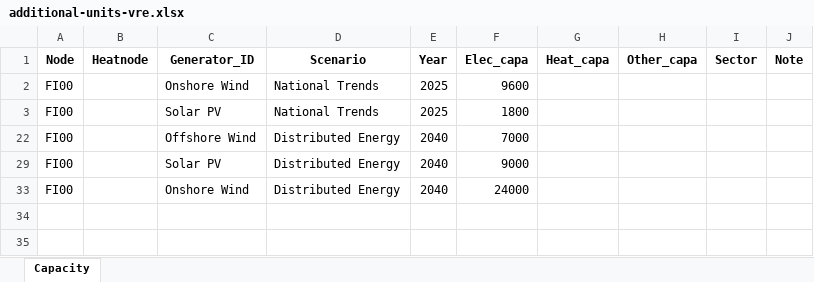
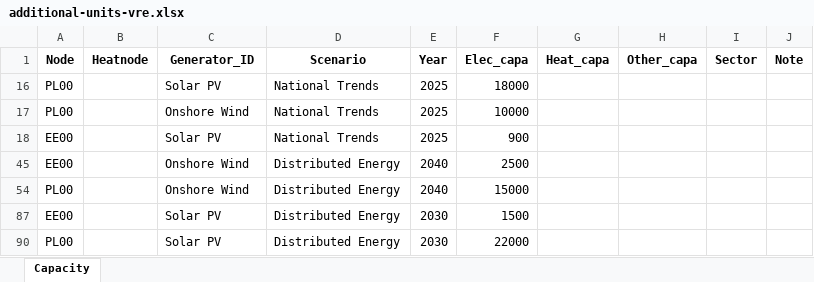
Before and after one commit to vttresearch/north_european_model, an Excel workbook: input/capacity/additional-units-vre.xlsx, sheet Capacity, drawn as a sheet; values as stored, in another font and other column widths than the file's, no borders; charts and pictures not drawn; removed rows and columns are numbered as before the commit, all else as after; the diff names each change by its address in the sheet, - before the commit and + after, or states it on an @@ line.

Commit message:
Added modifications to Distributed Energy 2030 scenario. Capacity, demand, fuelprices, EV fleet.

```diff
--- a/input/capacity/additional-units-vre.xlsx (sheet Capacity)
+++ b/input/capacity/additional-units-vre.xlsx (sheet Capacity)
@@ row 16 unhidden: PL00 |  | Solar PV | National Trends | 2025 | 18000 @@
-A17 (Node): FI00
+A17 (Node): PL00
-F17 (Elec_capa): 9600
+F17 (Elec_capa): 10000
-A18 (Node): FI00
+A18 (Node): EE00
-F18 (Elec_capa): 1800
+F18 (Elec_capa): 900
-A45 (Node): FI00
+A45 (Node): EE00
-C45 (Generator_ID): Offshore Wind
+C45 (Generator_ID): Onshore Wind
-F45 (Elec_capa): 7000
+F45 (Elec_capa): 2500
@@ row 29 hidden: FI00 |  | Solar PV | Distributed Energy | 2040 | 9000 @@
-A54 (Node): FI00
+A54 (Node): PL00
-F54 (Elec_capa): 24000
+F54 (Elec_capa): 15000
+row 87: EE00 |  | Solar PV | Distributed Energy | 2030 | 1500
+row 90: PL00 |  | Solar PV | Distributed Energy | 2030 | 22000
```
Also changed, not shown: hidden cells, input/capacity/additional-units-chp.xlsx, input/capacity/additional-units-conventional.xlsx, 7 other files.
